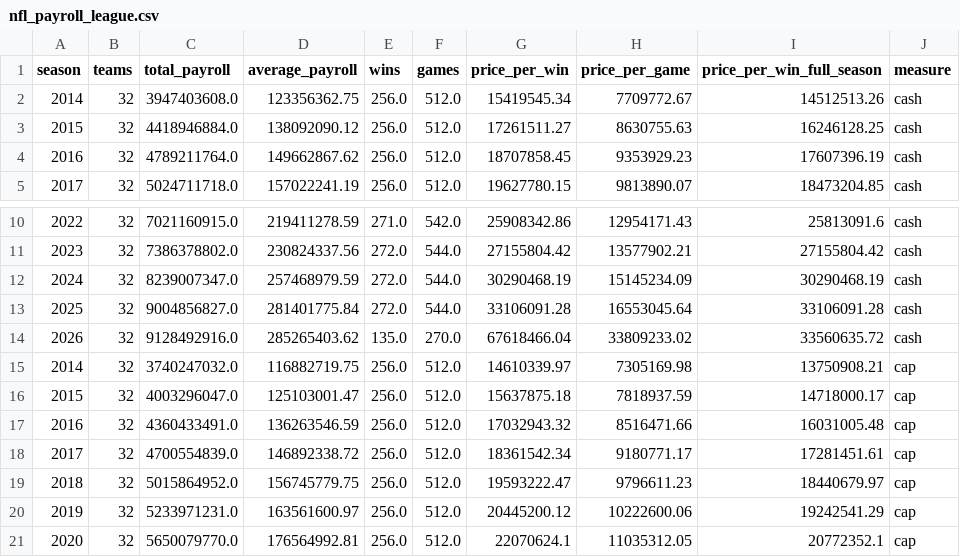
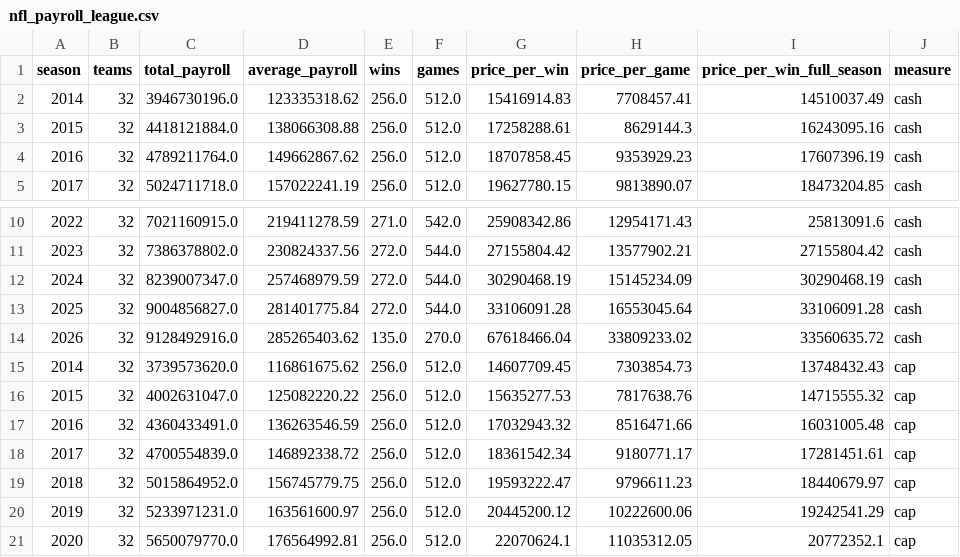
Before and after one commit to JMerchen/mlb_metrics, a CSV file: docs/data/nfl_payroll_league.csv, drawn as a sheet; only a part is shown, gaps mark what is left out.

```diff
--- a/docs/data/nfl_payroll_league.csv
+++ b/docs/data/nfl_payroll_league.csv
@@ -1,4 +1,4 @@
 season,teams,total_payroll,average_payroll,wins,games,price_per_win,price_per_game,price_per_win_full_season,measure
-2014,32,3947403608.0,123356362.75,256.0,512.0,15419545.34,7709772.67,14512513.26,cash
-2015,32,4418946884.0,138092090.12,256.0,512.0,17261511.27,8630755.63,16246128.25,cash
+2014,32,3946730196.0,123335318.62,256.0,512.0,15416914.83,7708457.41,14510037.49,cash
+2015,32,4418121884.0,138066308.88,256.0,512.0,17258288.61,8629144.3,16243095.16,cash
 2016,32,4789211764.0,149662867.62,256.0,512.0,18707858.45,9353929.23,17607396.19,cash
@@ -14,4 +14,4 @@ season,teams,total_payroll,average_payroll,wins,games,price_per_win,price_per_ga
 2026,32,9128492916.0,285265403.62,135.0,270.0,67618466.04,33809233.02,33560635.72,cash
-2014,32,3740247032.0,116882719.75,256.0,512.0,14610339.97,7305169.98,13750908.21,cap
-2015,32,4003296047.0,125103001.47,256.0,512.0,15637875.18,7818937.59,14718000.17,cap
+2014,32,3739573620.0,116861675.62,256.0,512.0,14607709.45,7303854.73,13748432.43,cap
+2015,32,4002631047.0,125082220.22,256.0,512.0,15635277.53,7817638.76,14715555.32,cap
 2016,32,4360433491.0,136263546.59,256.0,512.0,17032943.32,8516471.66,16031005.48,cap
```
Also changed, not shown: data/nfl_payroll/team_payroll.csv, data/predictions/nfl_game_predictions.csv, 9 other files.
